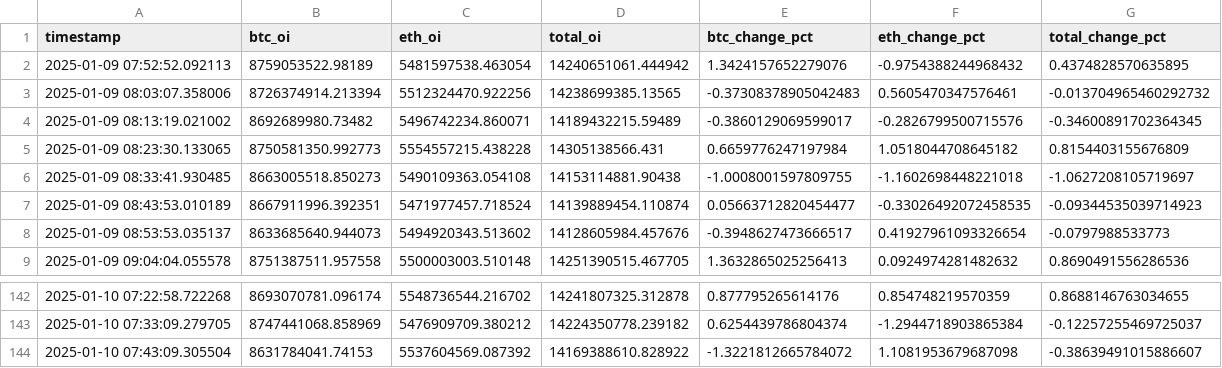
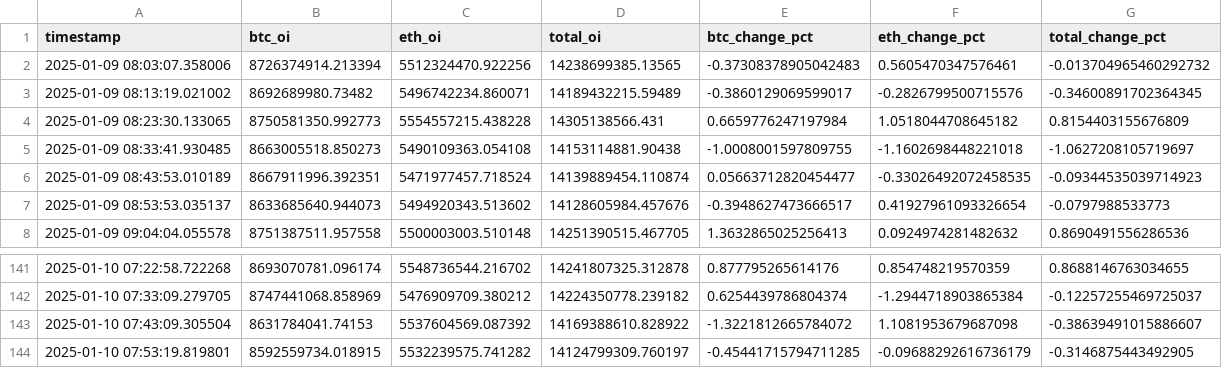
Before and after one commit to xsa-dev/moon-dev-ai-agents-for-trading, a CSV file: src/data/oi_history.csv, drawn as a sheet; only a part is shown, gaps mark what is left out; removed rows and columns are numbered as before the commit, all else as after; the diff names each change by its address in the sheet, - before the commit and + after, or states it on an @@ line.

```diff
--- a/src/data/oi_history.csv
+++ b/src/data/oi_history.csv
-row 2: 2025-01-09 07:52:52.092113 | 8759053522.98189 | 5481597538.463054 | 14240651061.444942 | 1.3424157652279076 | -0.9754388244968432 | 0.4374828570635895
+row 144: 2025-01-10 07:53:19.819801 | 8592559734.018915 | 5532239575.741282 | 14124799309.760197 | -0.45441715794711285 | -0.09688292616736179 | -0.3146875443492905
```
Also changed, not shown: 2 other files.
